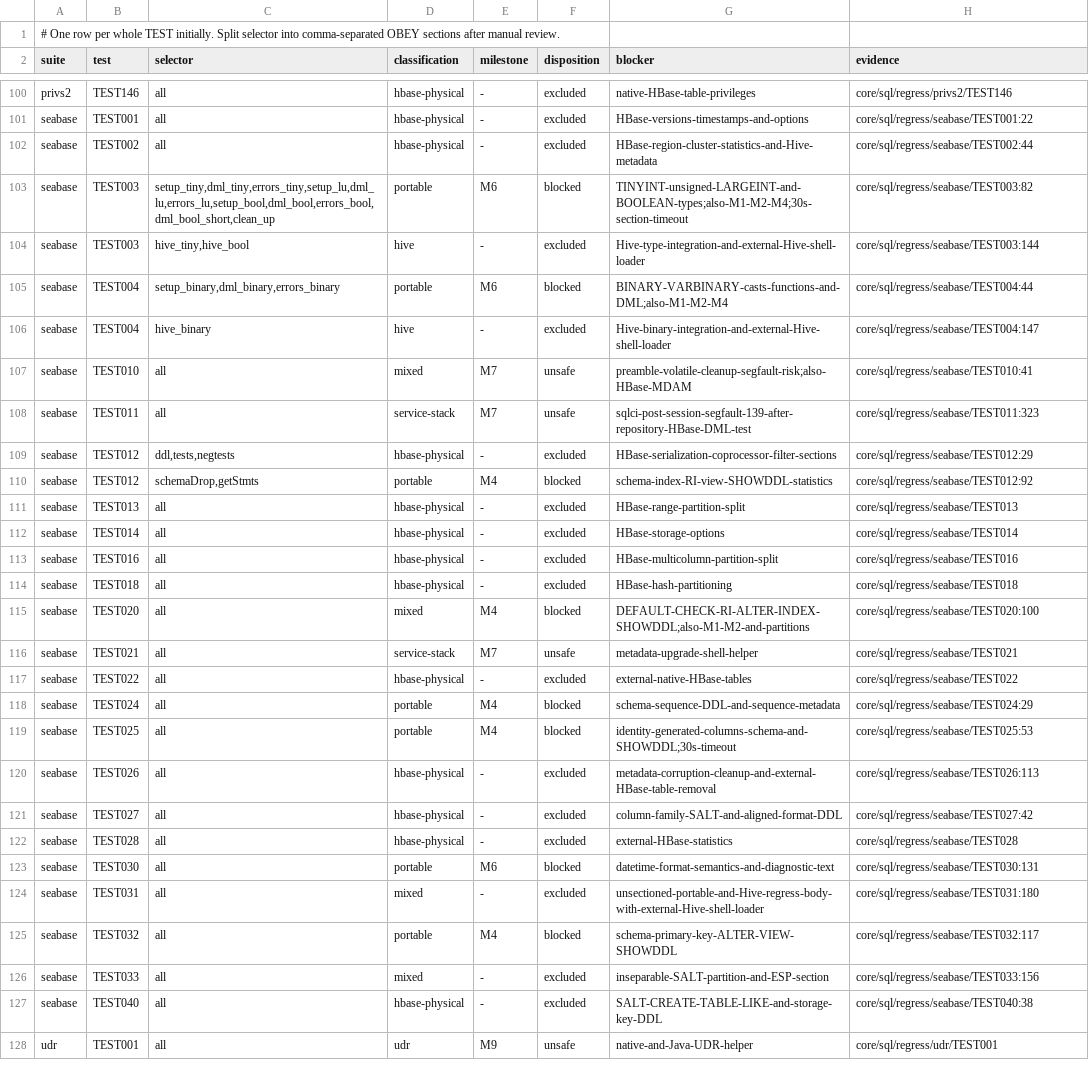
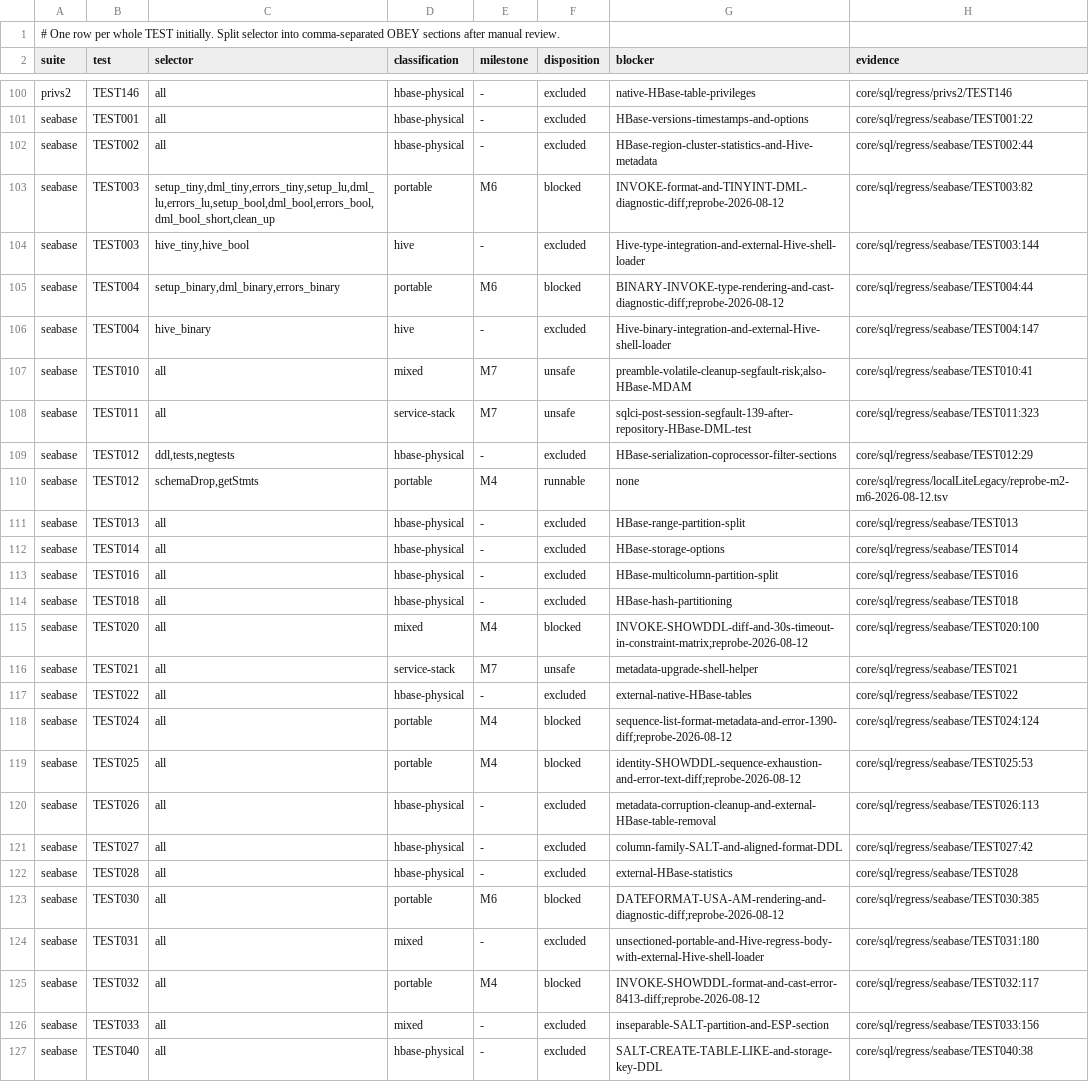
Before and after one commit to weiqxu/Trafodion-NativeLite, a TSV file: core/sql/regress/localLiteLegacy/manifest.tsv, drawn as a sheet; only a part is shown, gaps mark what is left out; the shorter side is filled out with more unchanged rows; the diff covers the shown part only.

Commit message:
test(local-lite): expand upstream regress audit

```diff
--- a/core/sql/regress/localLiteLegacy/manifest.tsv
+++ b/core/sql/regress/localLiteLegacy/manifest.tsv
@@ -102,5 +102,5 @@ seabase	TEST001	all	hbase-physical	-	excluded	HBase-versions-timestamps-and-opti
 seabase	TEST002	all	hbase-physical	-	excluded	HBase-region-cluster-statistics-and-Hive-metadata	core/sql/regress/seabase/TEST002:44
-seabase	TEST003	setup_tiny,dml_tiny,errors_tiny,setup_lu,dml_lu,errors_lu,setup_bool,dml_bool,errors_bool,dml_bool_short,clean_up	portable	M6	blocked	TINYINT-unsigned-LARGEINT-and-BOOLEAN-types;also-M1-M2-M4;30s-section-timeout	core/sql/regress/seabase/TEST003:82
+seabase	TEST003	setup_tiny,dml_tiny,errors_tiny,setup_lu,dml_lu,errors_lu,setup_bool,dml_bool,errors_bool,dml_bool_short,clean_up	portable	M6	blocked	INVOKE-format-and-TINYINT-DML-diagnostic-diff;reprobe-2026-08-12	core/sql/regress/seabase/TEST003:82
 seabase	TEST003	hive_tiny,hive_bool	hive	-	excluded	Hive-type-integration-and-external-Hive-shell-loader	core/sql/regress/seabase/TEST003:144
-seabase	TEST004	setup_binary,dml_binary,errors_binary	portable	M6	blocked	BINARY-VARBINARY-casts-functions-and-DML;also-M1-M2-M4	core/sql/regress/seabase/TEST004:44
+seabase	TEST004	setup_binary,dml_binary,errors_binary	portable	M6	blocked	BINARY-INVOKE-type-rendering-and-cast-diagnostic-diff;reprobe-2026-08-12	core/sql/regress/seabase/TEST004:44
 seabase	TEST004	hive_binary	hive	-	excluded	Hive-binary-integration-and-external-Hive-shell-loader	core/sql/regress/seabase/TEST004:147
@@ -109,3 +109,3 @@ seabase	TEST011	all	service-stack	M7	unsafe	sqlci-post-session-segfault-139-afte
 seabase	TEST012	ddl,tests,negtests	hbase-physical	-	excluded	HBase-serialization-coprocessor-filter-sections	core/sql/regress/seabase/TEST012:29
-seabase	TEST012	schemaDrop,getStmts	portable	M4	blocked	schema-index-RI-view-SHOWDDL-statistics	core/sql/regress/seabase/TEST012:92
+seabase	TEST012	schemaDrop,getStmts	portable	M4	runnable	none	core/sql/regress/localLiteLegacy/reprobe-m2-m6-2026-08-12.tsv
 seabase	TEST013	all	hbase-physical	-	excluded	HBase-range-partition-split	core/sql/regress/seabase/TEST013
@@ -114,7 +114,7 @@ seabase	TEST016	all	hbase-physical	-	excluded	HBase-multicolumn-partition-split
 seabase	TEST018	all	hbase-physical	-	excluded	HBase-hash-partitioning	core/sql/regress/seabase/TEST018
-seabase	TEST020	all	mixed	M4	blocked	DEFAULT-CHECK-RI-ALTER-INDEX-SHOWDDL;also-M1-M2-and-partitions	core/sql/regress/seabase/TEST020:100
+seabase	TEST020	all	mixed	M4	blocked	INVOKE-SHOWDDL-diff-and-30s-timeout-in-constraint-matrix;reprobe-2026-08-12	core/sql/regress/seabase/TEST020:100
 seabase	TEST021	all	service-stack	M7	unsafe	metadata-upgrade-shell-helper	core/sql/regress/seabase/TEST021
 seabase	TEST022	all	hbase-physical	-	excluded	external-native-HBase-tables	core/sql/regress/seabase/TEST022
-seabase	TEST024	all	portable	M4	blocked	schema-sequence-DDL-and-sequence-metadata	core/sql/regress/seabase/TEST024:29
-seabase	TEST025	all	portable	M4	blocked	identity-generated-columns-schema-and-SHOWDDL;30s-timeout	core/sql/regress/seabase/TEST025:53
+seabase	TEST024	all	portable	M4	blocked	sequence-list-format-metadata-and-error-1390-diff;reprobe-2026-08-12	core/sql/regress/seabase/TEST024:124
+seabase	TEST025	all	portable	M4	blocked	identity-SHOWDDL-sequence-exhaustion-and-error-text-diff;reprobe-2026-08-12	core/sql/regress/seabase/TEST025:53
 seabase	TEST026	all	hbase-physical	-	excluded	metadata-corruption-cleanup-and-external-HBase-table-removal	core/sql/regress/seabase/TEST026:113
@@ -122,5 +122,5 @@ seabase	TEST027	all	hbase-physical	-	excluded	column-family-SALT-and-aligned-for
 seabase	TEST028	all	hbase-physical	-	excluded	external-HBase-statistics	core/sql/regress/seabase/TEST028
-seabase	TEST030	all	portable	M6	blocked	datetime-format-semantics-and-diagnostic-text	core/sql/regress/seabase/TEST030:131
+seabase	TEST030	all	portable	M6	blocked	DATEFORMAT-USA-AM-rendering-and-diagnostic-diff;reprobe-2026-08-12	core/sql/regress/seabase/TEST030:385
 seabase	TEST031	all	mixed	-	excluded	unsectioned-portable-and-Hive-regress-body-with-external-Hive-shell-loader	core/sql/regress/seabase/TEST031:180
-seabase	TEST032	all	portable	M4	blocked	schema-primary-key-ALTER-VIEW-SHOWDDL	core/sql/regress/seabase/TEST032:117
+seabase	TEST032	all	portable	M4	blocked	INVOKE-SHOWDDL-format-and-cast-error-8413-diff;reprobe-2026-08-12	core/sql/regress/seabase/TEST032:117
 seabase	TEST033	all	mixed	-	excluded	inseparable-SALT-partition-and-ESP-section	core/sql/regress/seabase/TEST033:156
```
Also changed, not shown: 66 edited cells elsewhere in this file, 16 other files.
